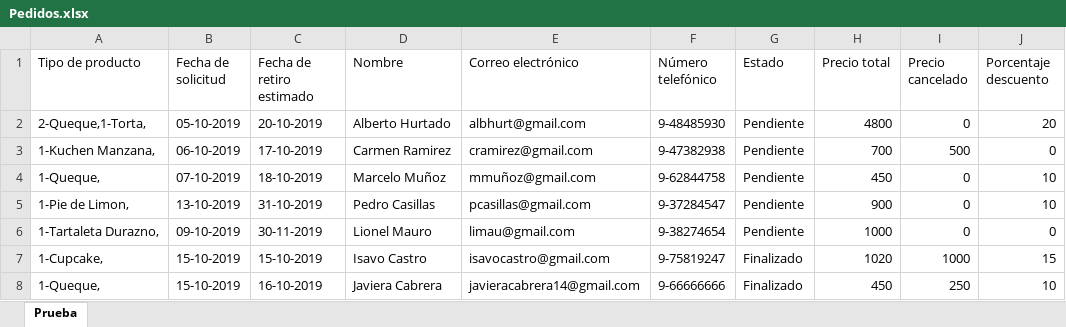
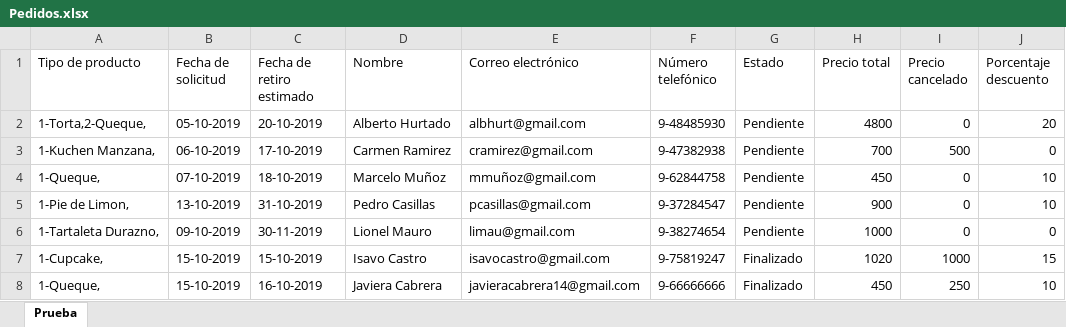
Before and after one commit to javicabrera/laCartaDeNanaYRene, an Excel workbook: Nana&Rene/Pedidos.xlsx, sheet Prueba, drawn as a sheet; only a part is shown; values as stored, in another font and other column widths than the file's, no borders; the diff names each change by its address in the sheet, - before the commit and + after, or states it on an @@ line.

```diff
--- a/Nana&Rene/Pedidos.xlsx (sheet Prueba)
+++ b/Nana&Rene/Pedidos.xlsx (sheet Prueba)
-A2 (Tipo de producto): 2-Queque,1-Torta,
+A2 (Tipo de producto): 1-Torta,2-Queque,
```
Also changed, not shown: Nana&Rene/Clientes.xlsx, Nana&Rene/MateriasPrimas.xlsx, 8 other files.
